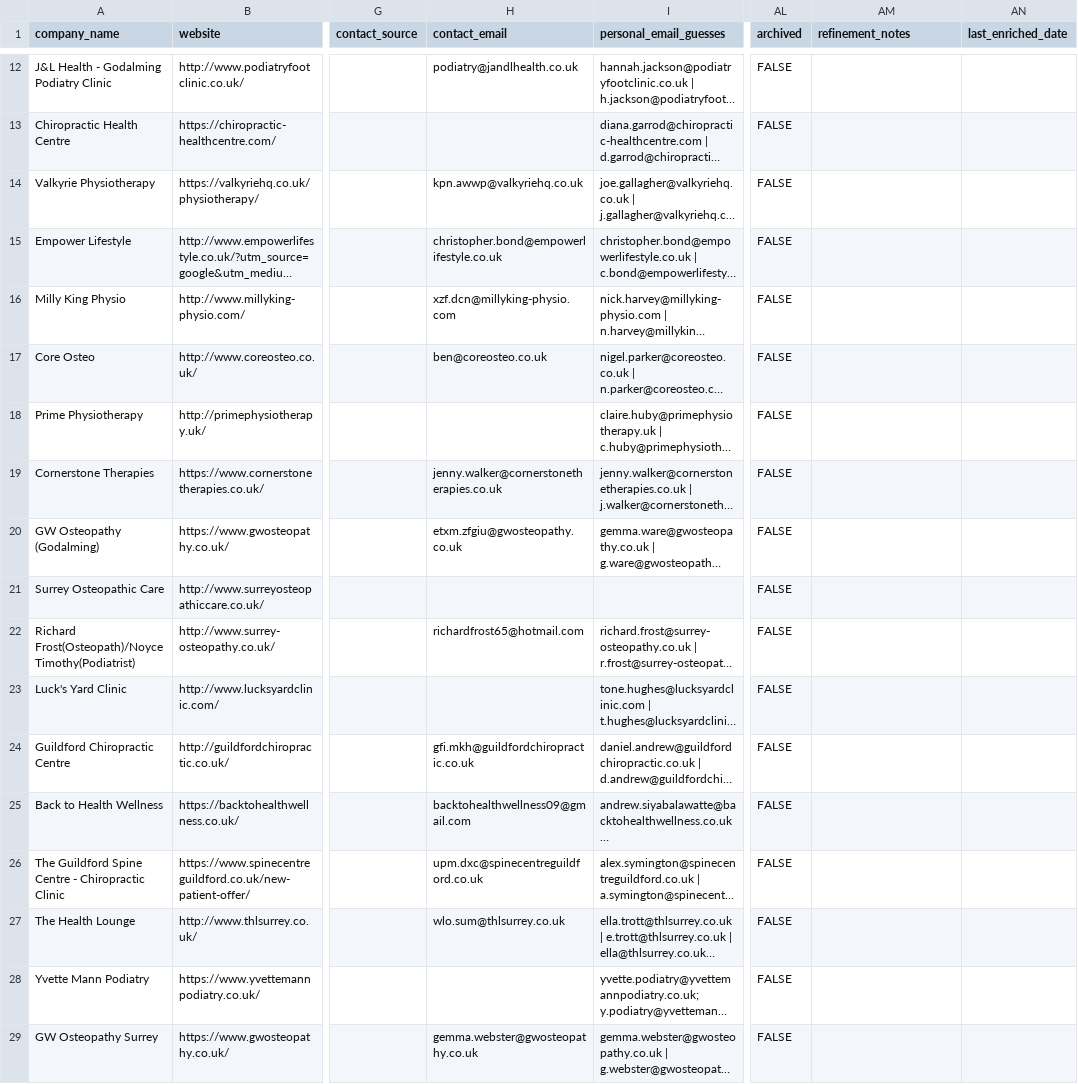
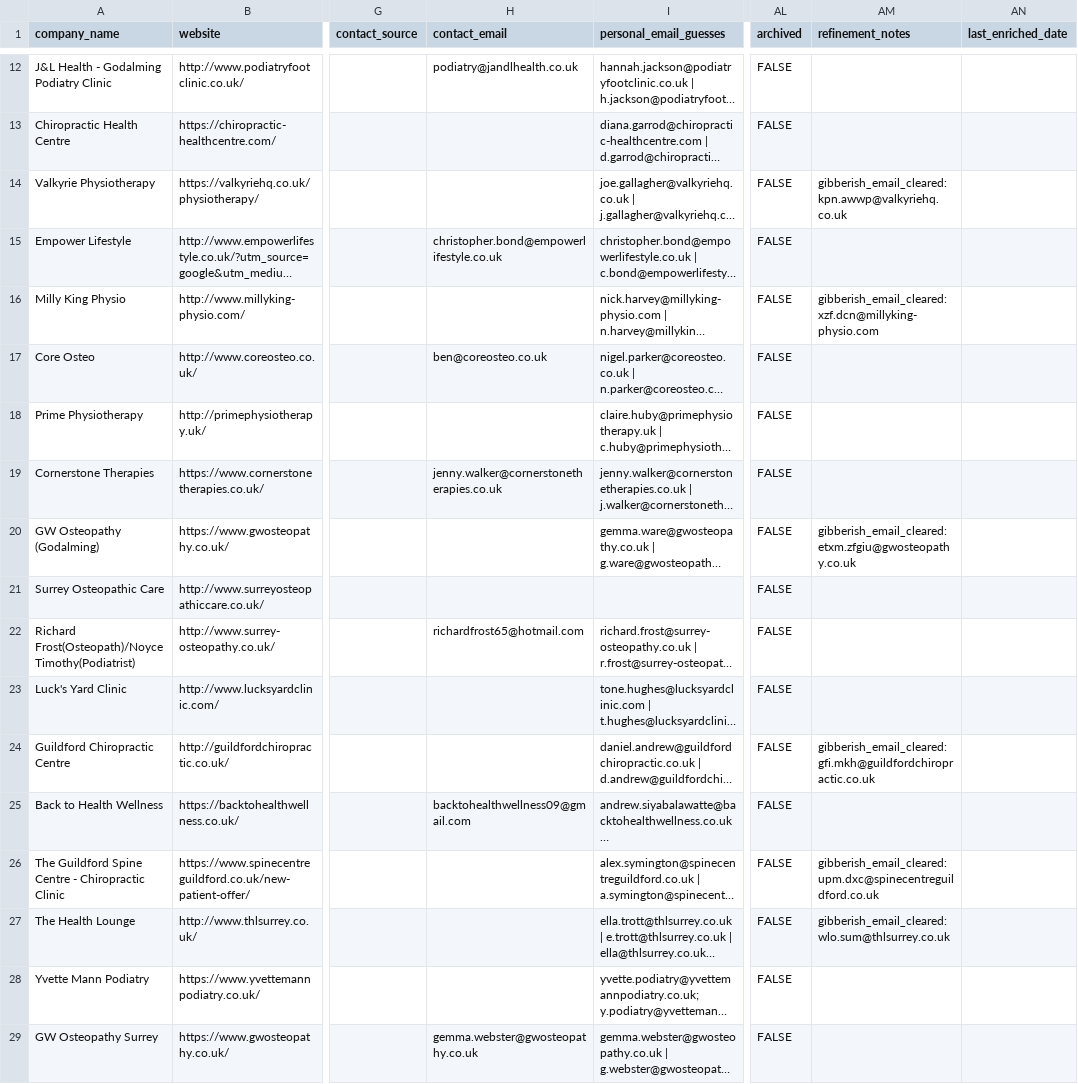
Before and after one commit to propertyfunder/Office-Lead-Scraper, a CSV file: unit8_leads_enriched.csv, drawn as a sheet; only a part is shown, gaps mark what is left out; long unchanged cells end in …; the diff covers the shown part only; the diff names each change by its address in the sheet, - before the commit and + after, or states it on an @@ line.

```diff
--- a/unit8_leads_enriched.csv
+++ b/unit8_leads_enriched.csv
-H14 (contact_email): kpn.awwp@valkyriehq.co.uk
+H14 (contact_email): (empty)
-AM14 (refinement_notes): (empty)
+AM14 (refinement_notes): gibberish_email_cleared:kpn.awwp@valkyriehq.co.uk
-H16 (contact_email): xzf.dcn@millyking-physio.com
+H16 (contact_email): (empty)
-AM16 (refinement_notes): (empty)
+AM16 (refinement_notes): gibberish_email_cleared:xzf.dcn@millyking-physio.com
-H20 (contact_email): etxm.zfgiu@gwosteopathy.co.uk
+H20 (contact_email): (empty)
-AM20 (refinement_notes): (empty)
+AM20 (refinement_notes): gibberish_email_cleared:etxm.zfgiu@gwosteopathy.co.uk
-H24 (contact_email): gfi.mkh@guildfordchiropractic.co.uk
+H24 (contact_email): (empty)
-AM24 (refinement_notes): (empty)
+AM24 (refinement_notes): gibberish_email_cleared:gfi.mkh@guildfordchiropractic.co.uk
-H26 (contact_email): upm.dxc@spinecentreguildford.co.uk
+H26 (contact_email): (empty)
-AM26 (refinement_notes): (empty)
+AM26 (refinement_notes): gibberish_email_cleared:upm.dxc@spinecentreguildford.co.uk
-H27 (contact_email): wlo.sum@thlsurrey.co.uk
+H27 (contact_email): (empty)
-AM27 (refinement_notes): (empty)
+AM27 (refinement_notes): gibberish_email_cleared:wlo.sum@thlsurrey.co.uk
```
Also changed, not shown: 127 edited cells elsewhere in this file, unit8_leads_excluded.csv, 2 other files.
